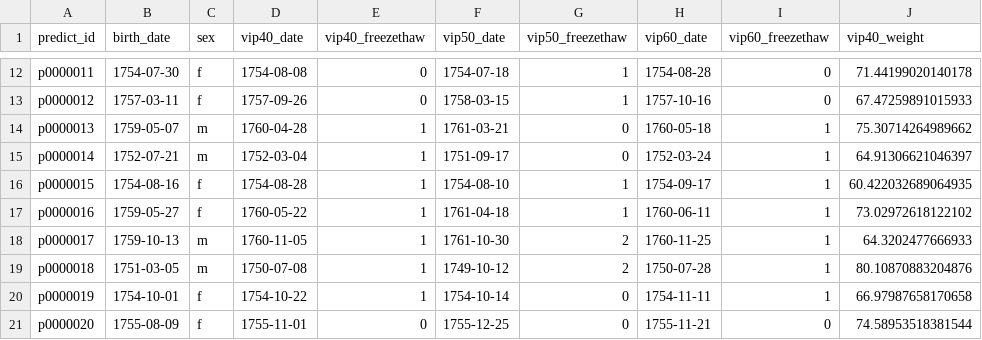
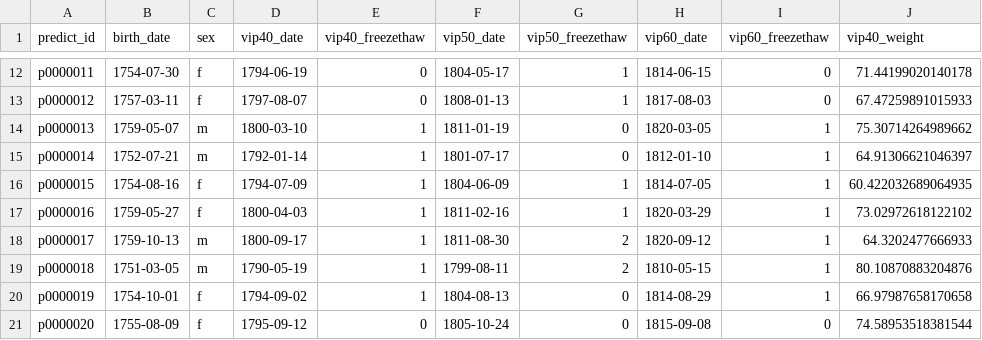
Before and after one commit to wibom/fakelake, a TSV file: ref/reference_samples.tsv, drawn as a sheet; only a part is shown, gaps mark what is left out; the diff covers the shown part only; the diff names each change by its address in the sheet, - before the commit and + after, or states it on an @@ line.

Commit message:
Bugfix; sample dates in mock-reference
Bug calculated time since birth as days instead of years

```diff
--- a/ref/reference_samples.tsv
+++ b/ref/reference_samples.tsv
-D12 (vip40_date): 1754-08-08
+D12 (vip40_date): 1794-06-19
-F12 (vip50_date): 1754-07-18
+F12 (vip50_date): 1804-05-17
-H12 (vip60_date): 1754-08-28
+H12 (vip60_date): 1814-06-15
-D13 (vip40_date): 1757-09-26
+D13 (vip40_date): 1797-08-07
-F13 (vip50_date): 1758-03-15
+F13 (vip50_date): 1808-01-13
-H13 (vip60_date): 1757-10-16
+H13 (vip60_date): 1817-08-03
-D14 (vip40_date): 1760-04-28
+D14 (vip40_date): 1800-03-10
-F14 (vip50_date): 1761-03-21
+F14 (vip50_date): 1811-01-19
-H14 (vip60_date): 1760-05-18
+H14 (vip60_date): 1820-03-05
-D15 (vip40_date): 1752-03-04
+D15 (vip40_date): 1792-01-14
-F15 (vip50_date): 1751-09-17
+F15 (vip50_date): 1801-07-17
-H15 (vip60_date): 1752-03-24
+H15 (vip60_date): 1812-01-10
-D16 (vip40_date): 1754-08-28
+D16 (vip40_date): 1794-07-09
-F16 (vip50_date): 1754-08-10
+F16 (vip50_date): 1804-06-09
-H16 (vip60_date): 1754-09-17
+H16 (vip60_date): 1814-07-05
-D17 (vip40_date): 1760-05-22
+D17 (vip40_date): 1800-04-03
-F17 (vip50_date): 1761-04-18
+F17 (vip50_date): 1811-02-16
-H17 (vip60_date): 1760-06-11
+H17 (vip60_date): 1820-03-29
-D18 (vip40_date): 1760-11-05
+D18 (vip40_date): 1800-09-17
-F18 (vip50_date): 1761-10-30
+F18 (vip50_date): 1811-08-30
-H18 (vip60_date): 1760-11-25
+H18 (vip60_date): 1820-09-12
-D19 (vip40_date): 1750-07-08
+D19 (vip40_date): 1790-05-19
-F19 (vip50_date): 1749-10-12
+F19 (vip50_date): 1799-08-11
-H19 (vip60_date): 1750-07-28
+H19 (vip60_date): 1810-05-15
-D20 (vip40_date): 1754-10-22
+D20 (vip40_date): 1794-09-02
-F20 (vip50_date): 1754-10-14
+F20 (vip50_date): 1804-08-13
-H20 (vip60_date): 1754-11-11
+H20 (vip60_date): 1814-08-29
-D21 (vip40_date): 1755-11-01
+D21 (vip40_date): 1795-09-12
-F21 (vip50_date): 1755-12-25
+F21 (vip50_date): 1805-10-24
-H21 (vip60_date): 1755-11-21
+H21 (vip60_date): 1815-09-08
```
Also changed, not shown: 60 edited cells elsewhere in this file, 1 other file.
